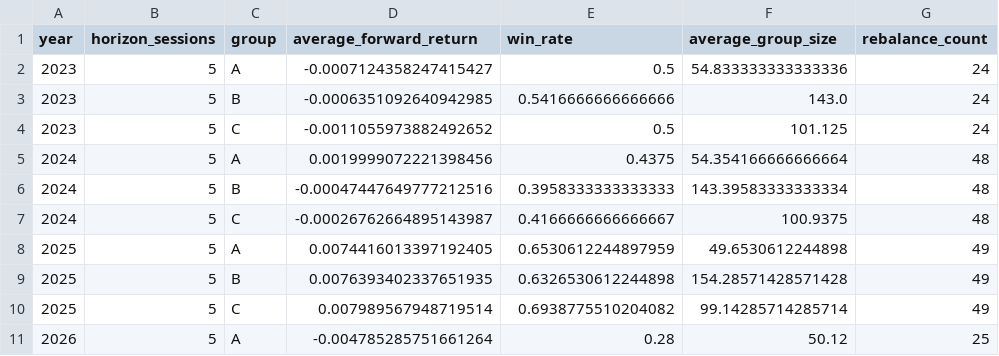
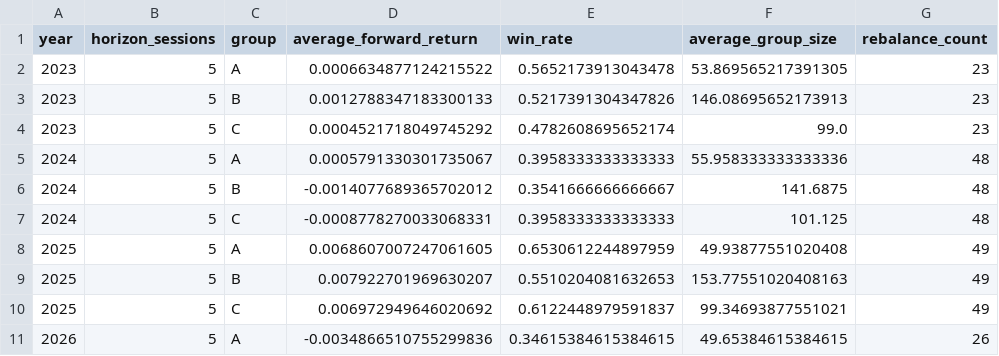
Before and after one commit to davidzgyale-beep/Myspace, a CSV file: Healthcare study/Barra收益归因分析/A-share/momentum_dashboard/data/group_backtest_yearly.csv, drawn as a sheet; only a part is shown; the diff covers the shown part only.

```diff
--- a/Healthcare study/Barra收益归因分析/A-share/momentum_dashboard/data/group_backtest_yearly.csv
+++ b/Healthcare study/Barra收益归因分析/A-share/momentum_dashboard/data/group_backtest_yearly.csv
@@ -1,11 +1,11 @@
 year,horizon_sessions,group,average_forward_return,win_rate,average_group_size,rebalance_count
-2023,5,A,-0.0007124358247415427,0.5,54.833333333333336,24
-2023,5,B,-0.0006351092640942985,0.5416666666666666,143.0,24
-2023,5,C,-0.0011055973882492652,0.5,101.125,24
-2024,5,A,0.0019999072221398456,0.4375,54.354166666666664,48
-2024,5,B,-0.00047447649777212516,0.3958333333333333,143.39583333333334,48
-2024,5,C,-0.00026762664895143987,0.4166666666666667,100.9375,48
-2025,5,A,0.0074416013397192405,0.6530612244897959,49.6530612244898,49
-2025,5,B,0.0076393402337651935,0.6326530612244898,154.28571428571428,49
-2025,5,C,0.007989567948719514,0.6938775510204082,99.14285714285714,49
-2026,5,A,-0.004785285751661264,0.28,50.12,25
+2023,5,A,0.0006634877124215522,0.5652173913043478,53.869565217391305,23
+2023,5,B,0.0012788347183300133,0.5217391304347826,146.08695652173913,23
+2023,5,C,0.0004521718049745292,0.4782608695652174,99.0,23
+2024,5,A,0.0005791330301735067,0.3958333333333333,55.958333333333336,48
+2024,5,B,-0.0014077689365702012,0.3541666666666667,141.6875,48
+2024,5,C,-0.0008778270033068331,0.3958333333333333,101.125,48
+2025,5,A,0.0068607007247061605,0.6530612244897959,49.93877551020408,49
+2025,5,B,0.007922701969630207,0.5510204081632653,153.77551020408163,49
+2025,5,C,0.006972949646020692,0.6122448979591837,99.34693877551021,49
+2026,5,A,-0.0034866510755299836,0.34615384615384615,49.65384615384615,26
```
Also changed, not shown: 60 edited cells elsewhere in this file, Healthcare study/Barra收益归因分析/A-share/momentum_dashboard/data/market_benchmark.csv, Healthcare study/Barra收益归因分析/A-share/momentum_dashboard/data/market_regime_backtest.csv, 17 other files.
